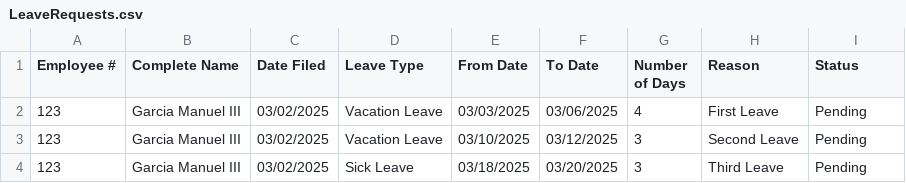
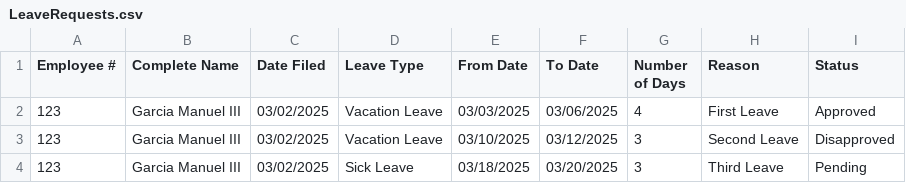
Before and after one commit to arquitaj/PayrollSystemMMDC, a CSV file: CSVFiles/LeaveRequests.csv, drawn as a sheet.

```diff
--- a/CSVFiles/LeaveRequests.csv
+++ b/CSVFiles/LeaveRequests.csv
@@ -1,4 +1,4 @@
 Employee #,Complete Name, Date Filed,Leave Type,From Date,To Date,Number of Days,Reason,Status,
-123,Garcia Manuel III,03/02/2025,Vacation Leave,03/03/2025,03/06/2025,4,First Leave,Pending,
-123,Garcia Manuel III,03/02/2025,Vacation Leave,03/10/2025,03/12/2025,3,Second Leave,Pending,
+123,Garcia Manuel III,03/02/2025,Vacation Leave,03/03/2025,03/06/2025,4,First Leave,Approved,
+123,Garcia Manuel III,03/02/2025,Vacation Leave,03/10/2025,03/12/2025,3,Second Leave,Disapproved,
 123,Garcia Manuel III,03/02/2025,Sick Leave,03/18/2025,03/20/2025,3,Third Leave,Pending,
```
Also changed, not shown: CSVFiles/AttendanceDatabase.csv, CSVFiles/OvertimeRequest.csv, 2 other files.
